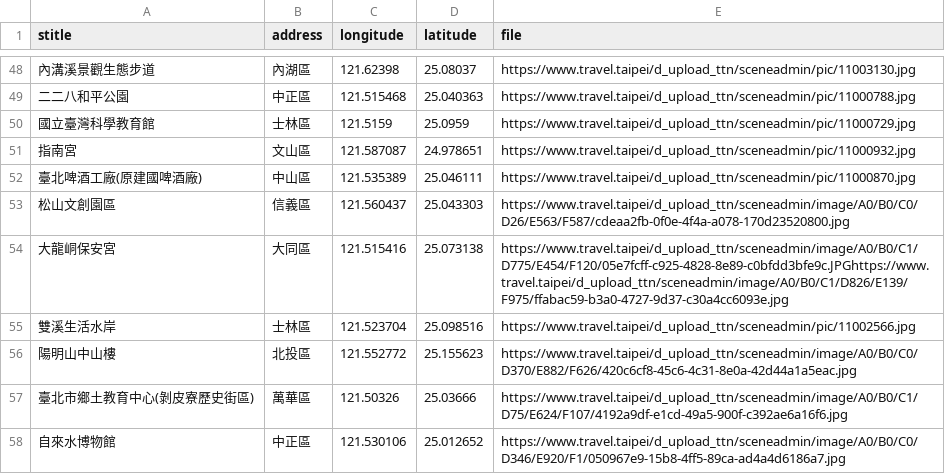
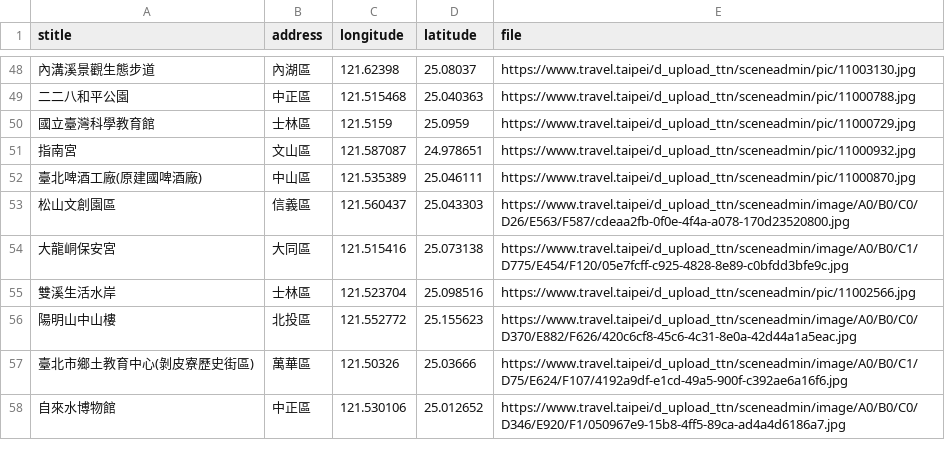
Before and after one commit to jackylailai/test, a CSV file: Week3/tour.csv, drawn as a sheet; only a part is shown, gaps mark what is left out; the diff covers the shown part only.

Commit message:
week3 after tutoring

```diff
--- a/Week3/tour.csv
+++ b/Week3/tour.csv
@@ -53,3 +53,3 @@ stitle,address,longitude,latitude,file
 松山文創園區,  信義區,121.560437,25.043303,https://www.travel.taipei/d_upload_ttn/sceneadmin/image/A0/B0/C0/D26/E563/F587/cdeaa2fb-0f0e-4f4a-a078-170d23520800.jpg
-大龍峒保安宮,  大同區,121.515416,25.073138,https://www.travel.taipei/d_upload_ttn/sceneadmin/image/A0/B0/C1/D775/E454/F120/05e7fcff-c925-4828-8e89-c0bfdd3bfe9c.JPGhttps://www.travel.taipei/d_upload_ttn/sceneadmin/image/A0/B0/C1/D826/E139/F975/ffabac59-b3a0-4727-9d37-c30a4cc6093e.jpg
+大龍峒保安宮,  大同區,121.515416,25.073138,https://www.travel.taipei/d_upload_ttn/sceneadmin/image/A0/B0/C1/D775/E454/F120/05e7fcff-c925-4828-8e89-c0bfdd3bfe9c.jpg
 雙溪生活水岸,  士林區,121.523704,25.098516,https://www.travel.taipei/d_upload_ttn/sceneadmin/pic/11002566.jpg
```
Also changed, not shown: 4 edited cells elsewhere in this file, Week3/mrt_tour.csv, 2 other files.
